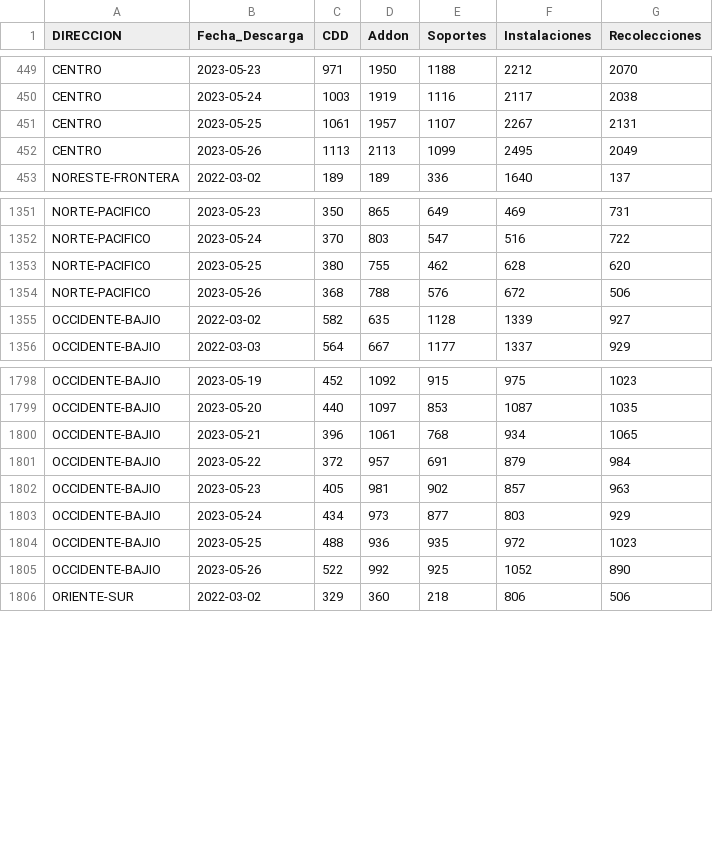
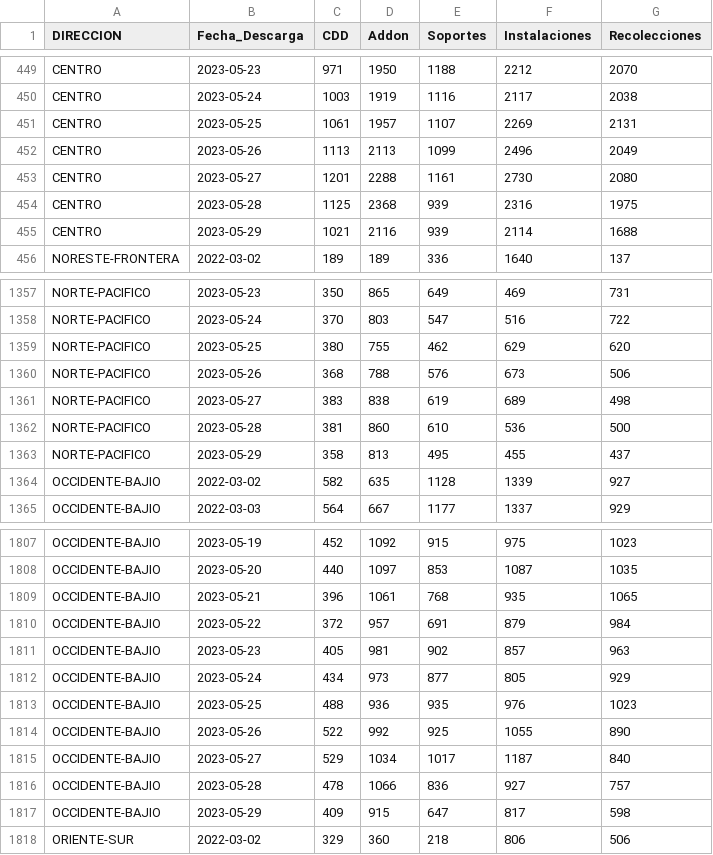
Before and after one commit to tpmineriadatos/tpmineriadatos.github.io, a CSV file: MineriaDD/fuentes/Backlog_Direcciones.csv, drawn as a sheet; only a part is shown, gaps mark what is left out; the diff covers the shown part only.

```diff
--- a/MineriaDD/fuentes/Backlog_Direcciones.csv
+++ b/MineriaDD/fuentes/Backlog_Direcciones.csv
@@ -450,4 +450,7 @@ CENTRO,2023-05-23,971,1950,1188,2212,2070
 CENTRO,2023-05-24,1003,1919,1116,2117,2038
-CENTRO,2023-05-25,1061,1957,1107,2267,2131
-CENTRO,2023-05-26,1113,2113,1099,2495,2049
+CENTRO,2023-05-25,1061,1957,1107,2269,2131
+CENTRO,2023-05-26,1113,2113,1099,2496,2049
+CENTRO,2023-05-27,1201,2288,1161,2730,2080
+CENTRO,2023-05-28,1125,2368,939,2316,1975
+CENTRO,2023-05-29,1021,2116,939,2114,1688
 NORESTE-FRONTERA,2022-03-02,189,189,336,1640,137
@@ -1352,4 +1358,7 @@ NORTE-PACIFICO,2023-05-23,350,865,649,469,731
 NORTE-PACIFICO,2023-05-24,370,803,547,516,722
-NORTE-PACIFICO,2023-05-25,380,755,462,628,620
-NORTE-PACIFICO,2023-05-26,368,788,576,672,506
+NORTE-PACIFICO,2023-05-25,380,755,462,629,620
+NORTE-PACIFICO,2023-05-26,368,788,576,673,506
+NORTE-PACIFICO,2023-05-27,383,838,619,689,498
+NORTE-PACIFICO,2023-05-28,381,860,610,536,500
+NORTE-PACIFICO,2023-05-29,358,813,495,455,437
 OCCIDENTE-BAJIO,2022-03-02,582,635,1128,1339,927
@@ -1799,8 +1808,11 @@ OCCIDENTE-BAJIO,2023-05-19,452,1092,915,975,1023
 OCCIDENTE-BAJIO,2023-05-20,440,1097,853,1087,1035
-OCCIDENTE-BAJIO,2023-05-21,396,1061,768,934,1065
+OCCIDENTE-BAJIO,2023-05-21,396,1061,768,935,1065
 OCCIDENTE-BAJIO,2023-05-22,372,957,691,879,984
 OCCIDENTE-BAJIO,2023-05-23,405,981,902,857,963
-OCCIDENTE-BAJIO,2023-05-24,434,973,877,803,929
-OCCIDENTE-BAJIO,2023-05-25,488,936,935,972,1023
-OCCIDENTE-BAJIO,2023-05-26,522,992,925,1052,890
+OCCIDENTE-BAJIO,2023-05-24,434,973,877,805,929
+OCCIDENTE-BAJIO,2023-05-25,488,936,935,976,1023
+OCCIDENTE-BAJIO,2023-05-26,522,992,925,1055,890
+OCCIDENTE-BAJIO,2023-05-27,529,1034,1017,1187,840
+OCCIDENTE-BAJIO,2023-05-28,478,1066,836,927,757
+OCCIDENTE-BAJIO,2023-05-29,409,915,647,817,598
 ORIENTE-SUR,2022-03-02,329,360,218,806,506
```
Also changed, not shown: 6 added rows elsewhere in this file, MineriaDD/fuentes/AA_Direccion.csv, MineriaDD/fuentes/AA_Plaza.csv, 16 other files.
